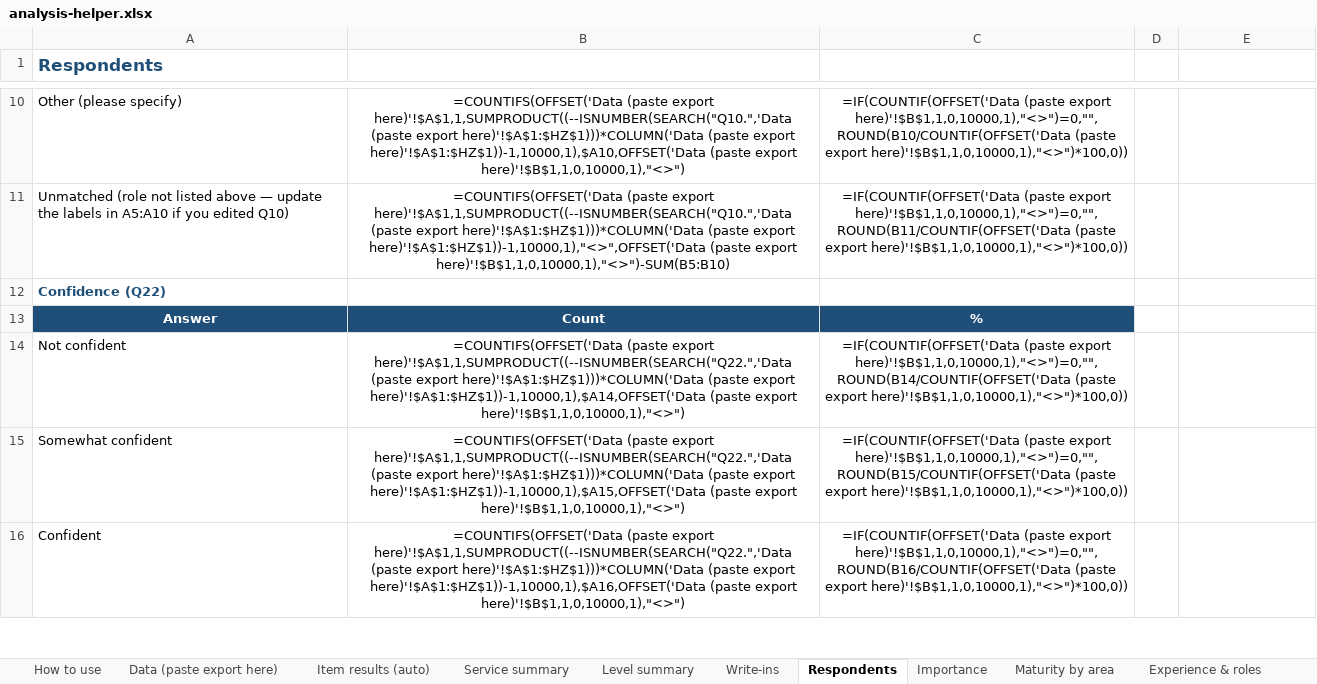
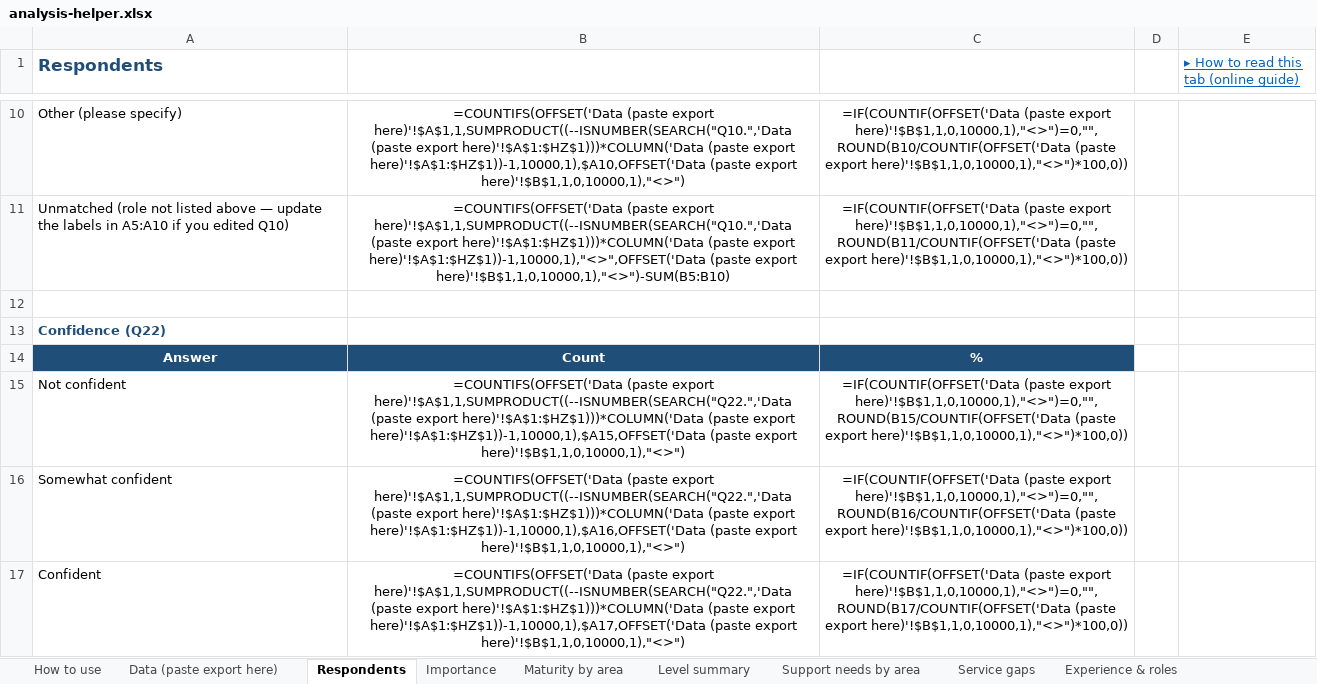
Before and after one commit to GeorgLink/academic-ospo-readiness-survey, an Excel workbook: analysis/analysis-helper.xlsx, sheet Respondents, drawn as a sheet; only a part is shown, gaps mark what is left out; values as stored, in another font and other column widths than the file's, no borders; formulas without a stored value are shown as written; addresses are those after the commit; the diff covers the shown part only; the diff names each change by its address in the sheet, - before the commit and + after, or states it on an @@ line.

```diff
--- a/analysis/analysis-helper.xlsx (sheet Respondents)
+++ b/analysis/analysis-helper.xlsx (sheet Respondents)
-sheet tab: Service summary
-sheet tab: Write-ins
+sheet tab: Support needs by area
+sheet tab: Service gaps
@@ sheet tab order changed: How to use | Data (paste export here) | Respondents | Importance | Maturity by area | Level summary | Support needs by area | Service gaps | Experience & roles @@
-E1: (empty)
+E1: ▸ How to read this tab (online guide)
+row 12: (empty)
-B15: …(paste export here)'!$A$1:$HZ$1))-1,10000,1),$A14,OFFSET('Data (paste export…
+B15: …(paste export here)'!$A$1:$HZ$1))-1,10000,1),$A15,OFFSET('Data (paste export…
-C15: …(paste export here)'!$B$1,1,0,10000,1),"<>")=0,"",ROUND(B14/COUNTIF(OFFSET('Data (paste export…
+C15: …(paste export here)'!$B$1,1,0,10000,1),"<>")=0,"",ROUND(B15/COUNTIF(OFFSET('Data (paste export…
-B16: …(paste export here)'!$A$1:$HZ$1))-1,10000,1),$A15,OFFSET('Data (paste export…
+B16: …(paste export here)'!$A$1:$HZ$1))-1,10000,1),$A16,OFFSET('Data (paste export…
-C16: …(paste export here)'!$B$1,1,0,10000,1),"<>")=0,"",ROUND(B15/COUNTIF(OFFSET('Data (paste export…
+C16: …(paste export here)'!$B$1,1,0,10000,1),"<>")=0,"",ROUND(B16/COUNTIF(OFFSET('Data (paste export…
-B17: …(paste export here)'!$A$1:$HZ$1))-1,10000,1),$A16,OFFSET('Data (paste export…
+B17: …(paste export here)'!$A$1:$HZ$1))-1,10000,1),$A17,OFFSET('Data (paste export…
-C17: …(paste export here)'!$B$1,1,0,10000,1),"<>")=0,"",ROUND(B16/COUNTIF(OFFSET('Data (paste export…
+C17: …(paste export here)'!$B$1,1,0,10000,1),"<>")=0,"",ROUND(B17/COUNTIF(OFFSET('Data (paste export…
```
Also changed, not shown: 5 added rows and 2 edited cells elsewhere in this sheet, sheet Data (paste export here), sheet Experience & roles, sheet How to use, sheet Importance, sheet Item results (auto), sheet Level summary, 1 more sheet, other sheet tabs, hidden cells, 15 other files.
